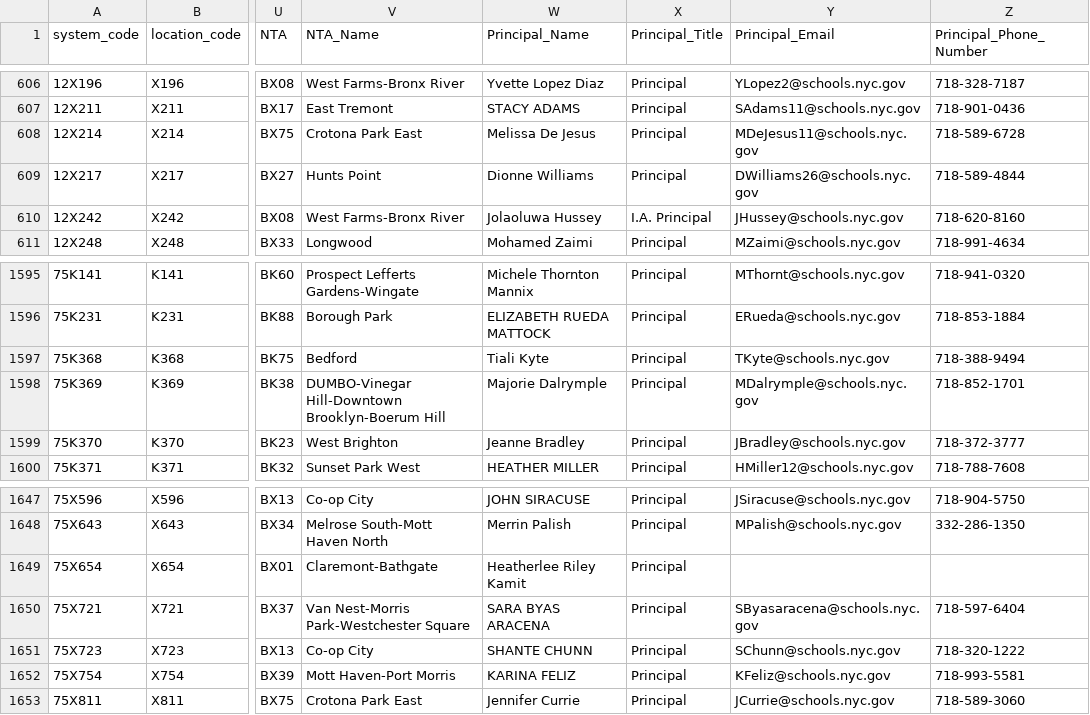
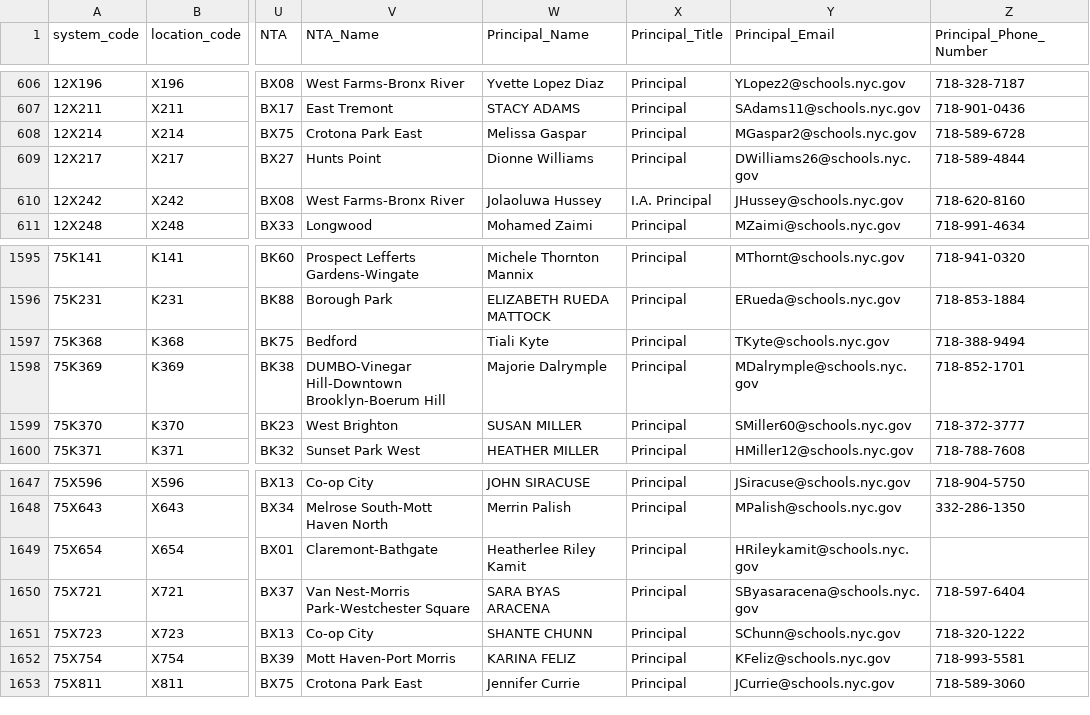
Before and after one commit to dsimoes-doe/LCGMS, a CSV file: LCGMSSupertableTEXT.csv, drawn as a sheet; only a part is shown, gaps mark what is left out; the diff names each change by its address in the sheet, - before the commit and + after, or states it on an @@ line.

Commit message:
Update LCGMSSupertableTEXT.csv

```diff
--- a/LCGMSSupertableTEXT.csv
+++ b/LCGMSSupertableTEXT.csv
-W608 (Principal_Name): Melissa De Jesus
+W608 (Principal_Name): Melissa Gaspar
-Y608 (Principal_Email): MDeJesus11@schools.nyc.gov
+Y608 (Principal_Email): MGaspar2@schools.nyc.gov
-W1599 (Principal_Name): Jeanne Bradley
+W1599 (Principal_Name): SUSAN MILLER
-Y1599 (Principal_Email): JBradley@schools.nyc.gov
+Y1599 (Principal_Email): SMiller60@schools.nyc.gov
-Y1649 (Principal_Email): (empty)
+Y1649 (Principal_Email): HRileykamit@schools.nyc.gov
```
